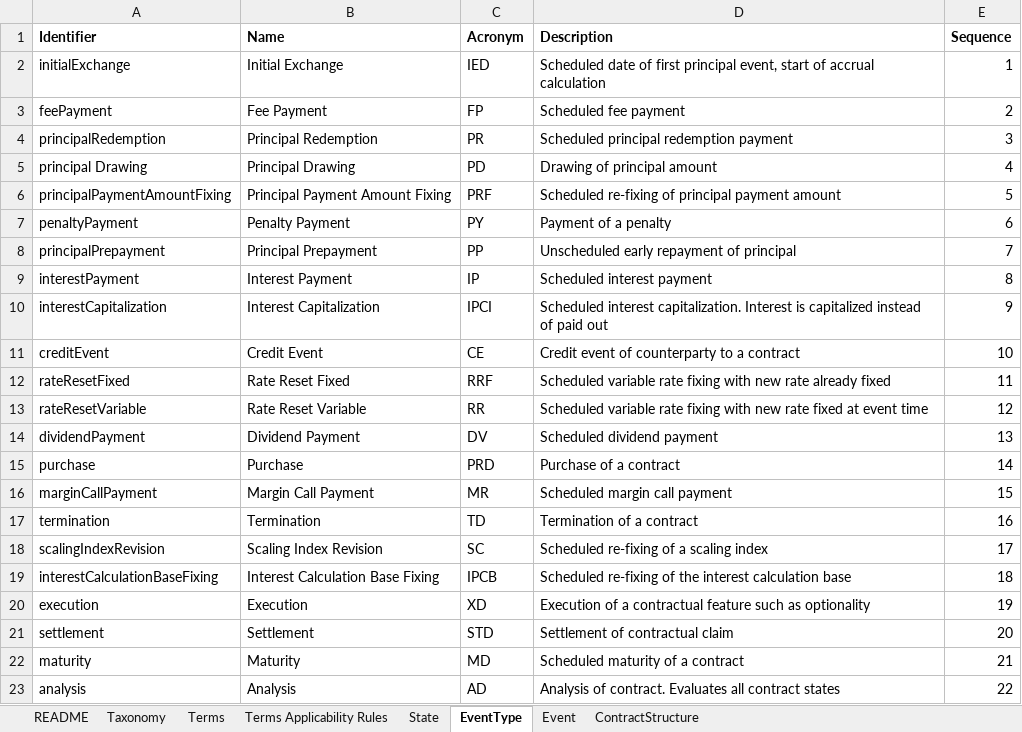
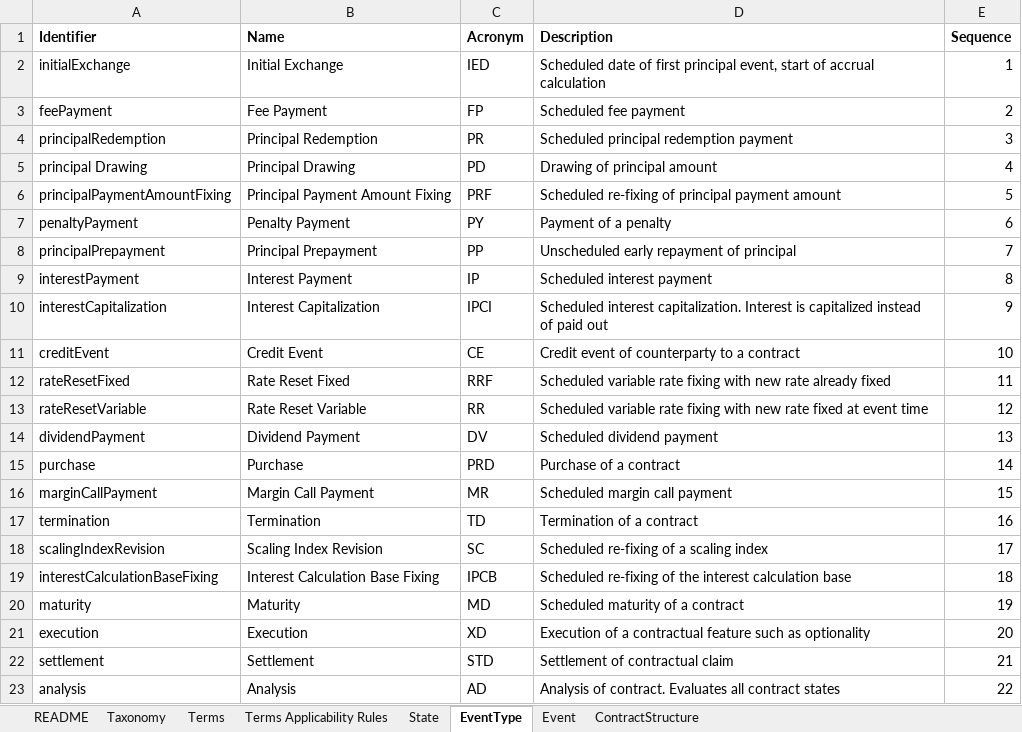
Before and after one commit to actusfrf/actus-dictionary, an Excel workbook: actus-dictionary.xlsx, sheet EventType, drawn as a sheet; values as stored, in another font and other column widths than the file's, no borders; charts and pictures not drawn; removed rows and columns are numbered as before the commit, all else as after; the diff names each change by its address in the sheet, - before the commit and + after, or states it on an @@ line.

```diff
--- a/actus-dictionary.xlsx (sheet EventType)
+++ b/actus-dictionary.xlsx (sheet EventType)
+row 20: maturity | Maturity | MD | Scheduled maturity of a contract | 19
-E21 (Sequence): 19
+E21 (Sequence): 20
-E22 (Sequence): 20
+E22 (Sequence): 21
-row 22: maturity | Maturity | MD | Scheduled maturity of a contract | 21
```
Also changed, not shown: sheet Terms, sheet State, sheet README, 8 other files.
